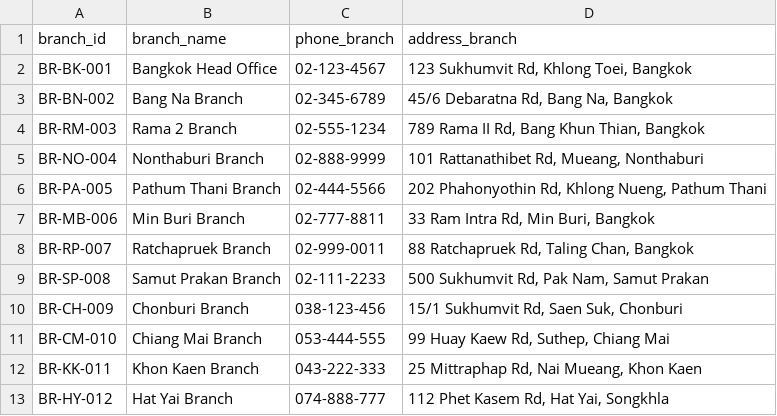
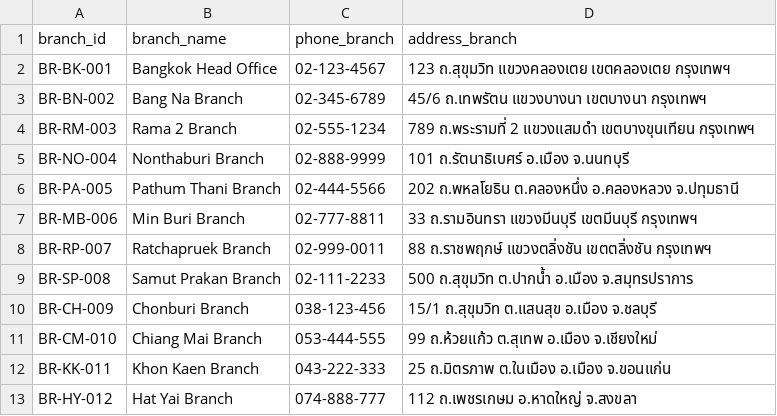
Before and after one commit to Phattharanan-ap/car-parts-data, a CSV file: Branch.csv, drawn as a sheet.

Commit message:
Update Branch.csv

```diff
--- a/Branch.csv
+++ b/Branch.csv
@@ -1,13 +1,13 @@
 branch_id,branch_name,phone_branch,address_branch
-BR-BK-001,Bangkok Head Office,02-123-4567,"123 Sukhumvit Rd, Khlong Toei, Bangkok"
-BR-BN-002,Bang Na Branch,02-345-6789,"45/6 Debaratna Rd, Bang Na, Bangkok"
-BR-RM-003,Rama 2 Branch,02-555-1234,"789 Rama II Rd, Bang Khun Thian, Bangkok"
-BR-NO-004,Nonthaburi Branch,02-888-9999,"101 Rattanathibet Rd, Mueang, Nonthaburi"
-BR-PA-005,Pathum Thani Branch,02-444-5566,"202 Phahonyothin Rd, Khlong Nueng, Pathum Thani"
-BR-MB-006,Min Buri Branch,02-777-8811,"33 Ram Intra Rd, Min Buri, Bangkok"
-BR-RP-007,Ratchapruek Branch,02-999-0011,"88 Ratchapruek Rd, Taling Chan, Bangkok"
-BR-SP-008,Samut Prakan Branch,02-111-2233,"500 Sukhumvit Rd, Pak Nam, Samut Prakan"
-BR-CH-009,Chonburi Branch,038-123-456,"15/1 Sukhumvit Rd, Saen Suk, Chonburi"
-BR-CM-010,Chiang Mai Branch,053-444-555,"99 Huay Kaew Rd, Suthep, Chiang Mai"
-BR-KK-011,Khon Kaen Branch,043-222-333,"25 Mittraphap Rd, Nai Mueang, Khon Kaen"
-BR-HY-012,Hat Yai Branch,074-888-777,"112 Phet Kasem Rd, Hat Yai, Songkhla"
+BR-BK-001,Bangkok Head Office,02-123-4567,"123 ถ.สุขุมวิท แขวงคลองเตย เขตคลองเตย กรุงเทพฯ"
+BR-BN-002,Bang Na Branch,02-345-6789,"45/6 ถ.เทพรัตน แขวงบางนา เขตบางนา กรุงเทพฯ"
+BR-RM-003,Rama 2 Branch,02-555-1234,"789 ถ.พระรามที่ 2 แขวงแสมดำ เขตบางขุนเทียน กรุงเทพฯ"
+BR-NO-004,Nonthaburi Branch,02-888-9999,"101 ถ.รัตนาธิเบศร์ อ.เมือง จ.นนทบุรี"
+BR-PA-005,Pathum Thani Branch,02-444-5566,"202 ถ.พหลโยธิน ต.คลองหนึ่ง อ.คลองหลวง จ.ปทุมธานี"
+BR-MB-006,Min Buri Branch,02-777-8811,"33 ถ.รามอินทรา แขวงมีนบุรี เขตมีนบุรี กรุงเทพฯ"
+BR-RP-007,Ratchapruek Branch,02-999-0011,"88 ถ.ราชพฤกษ์ แขวงตลิ่งชัน เขตตลิ่งชัน กรุงเทพฯ"
+BR-SP-008,Samut Prakan Branch,02-111-2233,"500 ถ.สุขุมวิท ต.ปากน้ำ อ.เมือง จ.สมุทรปราการ"
+BR-CH-009,Chonburi Branch,038-123-456,"15/1 ถ.สุขุมวิท ต.แสนสุข อ.เมือง จ.ชลบุรี"
+BR-CM-010,Chiang Mai Branch,053-444-555,"99 ถ.ห้วยแก้ว ต.สุเทพ อ.เมือง จ.เชียงใหม่"
+BR-KK-011,Khon Kaen Branch,043-222-333,"25 ถ.มิตรภาพ ต.ในเมือง อ.เมือง จ.ขอนแก่น"
+BR-HY-012,Hat Yai Branch,074-888-777,"112 ถ.เพชรเกษม อ.หาดใหญ่ จ.สงขลา"
```
